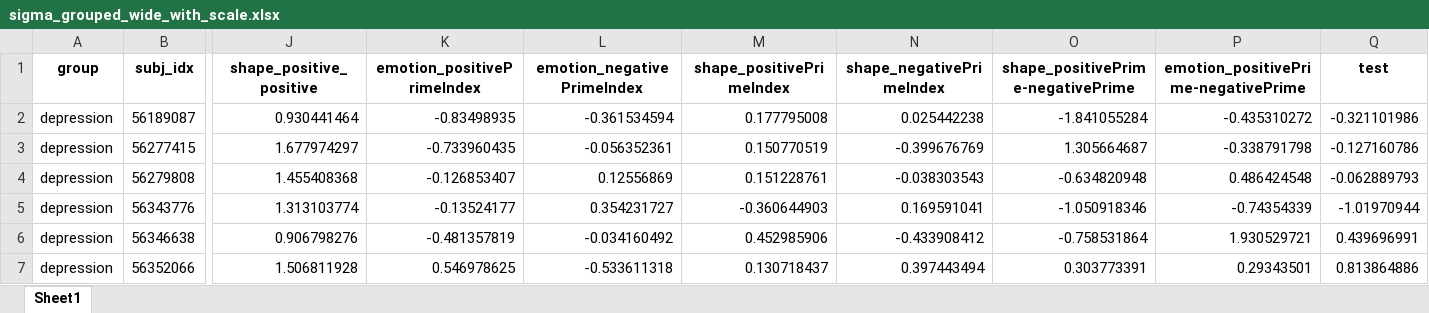
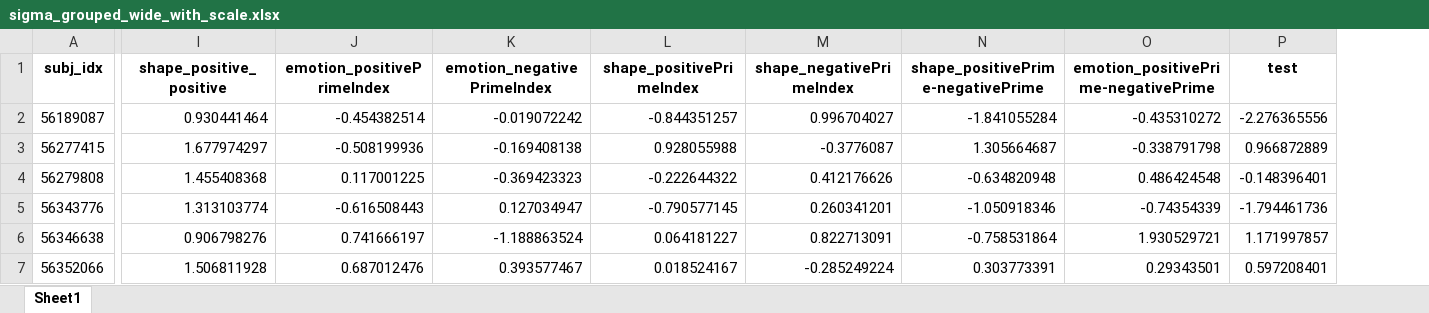
Before and after one commit to mononihgt/HouCanBei, an Excel workbook: results/scale/sigma_grouped_wide_with_scale.xlsx, sheet Sheet1, drawn as a sheet; only a part is shown, gaps mark what is left out; values as stored, in another font and other column widths than the file's, no borders; removed rows and columns are numbered as before the commit, all else as after; the diff covers the shown part only; the diff names each change by its address in the sheet, - before the commit and + after, or states it on an @@ line.

```diff
--- a/results/scale/sigma_grouped_wide_with_scale.xlsx (sheet Sheet1)
+++ b/results/scale/sigma_grouped_wide_with_scale.xlsx (sheet Sheet1)
-column A (group), rows 2-7: all depression
-J2 (emotion_positivePrimeIndex): -0.83498935
+J2 (emotion_positivePrimeIndex): -0.454382514
-K2 (emotion_negativePrimeIndex): -0.361534594
+K2 (emotion_negativePrimeIndex): -0.019072242
-L2 (shape_positivePrimeIndex): 0.177795008
+L2 (shape_positivePrimeIndex): -0.844351257
-M2 (shape_negativePrimeIndex): 0.025442238
+M2 (shape_negativePrimeIndex): 0.996704027
-P2 (test): -0.321101986
+P2 (test): -2.276365556
-J3 (emotion_positivePrimeIndex): -0.733960435
+J3 (emotion_positivePrimeIndex): -0.508199936
-K3 (emotion_negativePrimeIndex): -0.056352361
+K3 (emotion_negativePrimeIndex): -0.169408138
-L3 (shape_positivePrimeIndex): 0.150770519
+L3 (shape_positivePrimeIndex): 0.928055988
-M3 (shape_negativePrimeIndex): -0.399676769
+M3 (shape_negativePrimeIndex): -0.3776087
-P3 (test): -0.127160786
+P3 (test): 0.966872889
-J4 (emotion_positivePrimeIndex): -0.126853407
+J4 (emotion_positivePrimeIndex): 0.117001225
-K4 (emotion_negativePrimeIndex): 0.12556869
+K4 (emotion_negativePrimeIndex): -0.369423323
-L4 (shape_positivePrimeIndex): 0.151228761
+L4 (shape_positivePrimeIndex): -0.222644322
-M4 (shape_negativePrimeIndex): -0.038303543
+M4 (shape_negativePrimeIndex): 0.412176626
-P4 (test): -0.062889793
+P4 (test): -0.148396401
-J5 (emotion_positivePrimeIndex): -0.13524177
+J5 (emotion_positivePrimeIndex): -0.616508443
-K5 (emotion_negativePrimeIndex): 0.354231727
+K5 (emotion_negativePrimeIndex): 0.127034947
-L5 (shape_positivePrimeIndex): -0.360644903
+L5 (shape_positivePrimeIndex): -0.790577145
-M5 (shape_negativePrimeIndex): 0.169591041
+M5 (shape_negativePrimeIndex): 0.260341201
-P5 (test): -1.01970944
+P5 (test): -1.794461736
-J6 (emotion_positivePrimeIndex): -0.481357819
+J6 (emotion_positivePrimeIndex): 0.741666197
-K6 (emotion_negativePrimeIndex): -0.034160492
+K6 (emotion_negativePrimeIndex): -1.188863524
-L6 (shape_positivePrimeIndex): 0.452985906
+L6 (shape_positivePrimeIndex): 0.064181227
-M6 (shape_negativePrimeIndex): -0.433908412
+M6 (shape_negativePrimeIndex): 0.822713091
-P6 (test): 0.439696991
+P6 (test): 1.171997857
-J7 (emotion_positivePrimeIndex): 0.546978625
+J7 (emotion_positivePrimeIndex): 0.687012476
-K7 (emotion_negativePrimeIndex): -0.533611318
+K7 (emotion_negativePrimeIndex): 0.393577467
-L7 (shape_positivePrimeIndex): 0.130718437
+L7 (shape_positivePrimeIndex): 0.018524167
-M7 (shape_negativePrimeIndex): 0.397443494
+M7 (shape_negativePrimeIndex): -0.285249224
-P7 (test): 0.813864886
+P7 (test): 0.597208401
```
Also changed, not shown: 220 edited cells elsewhere in this sheet, results/scale/a_grouped_wide_with_scale.xlsx, results/scale/pressDuration_grouped_wide_with_scale.xlsx, 13 other files.
